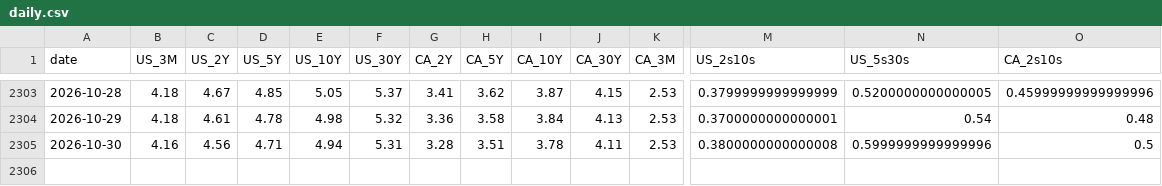
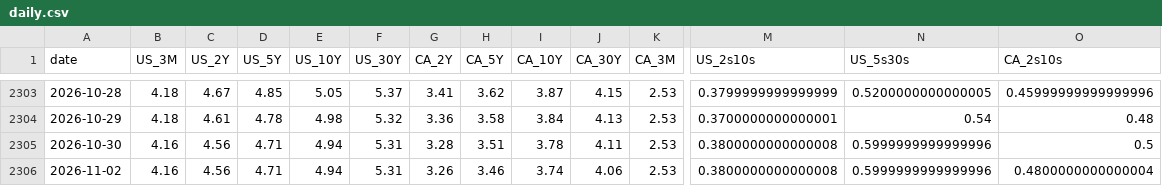
Before and after one commit to CSCoder33/Yield_Curve_History_Dashboard_U.S._Canada, a CSV file: data/processed/daily.csv, drawn as a sheet; only a part is shown, gaps mark what is left out; rows hold the shown columns only; the diff names each change by its address in the sheet, - before the commit and + after, or states it on an @@ line.

```diff
--- a/data/processed/daily.csv
+++ b/data/processed/daily.csv
+row 2306: 2026-11-02 | 4.16 | 4.56 | 4.71 | 4.94 | 5.31 | 3.26 | 3.46 | 3.74 | 4.06 | 2.53 | 0.3800000000000008 | 0.5999999999999996 | 0.4800000000000004
```
Also changed, not shown: 30 other files.
